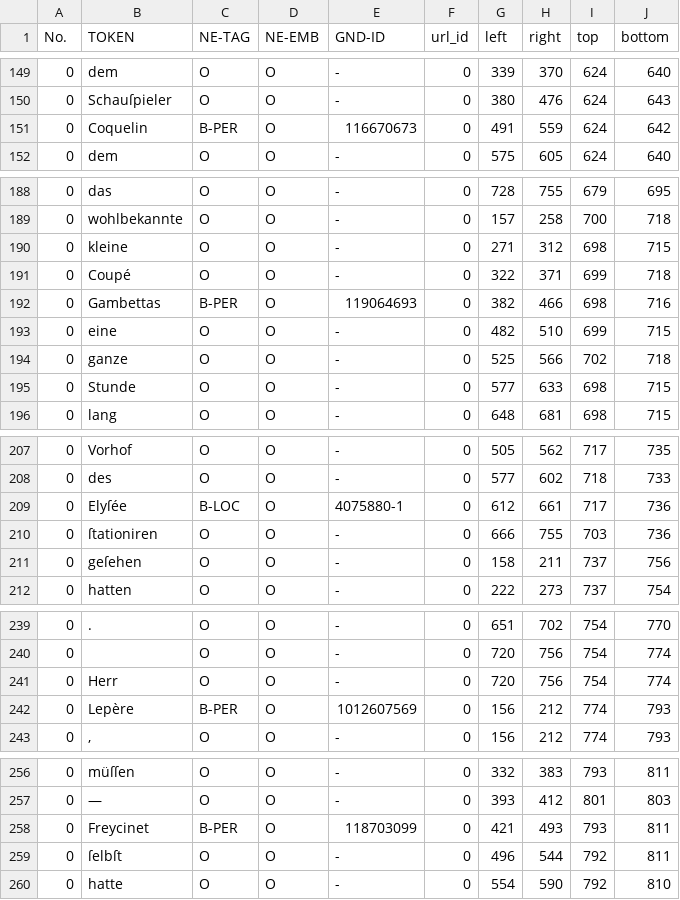
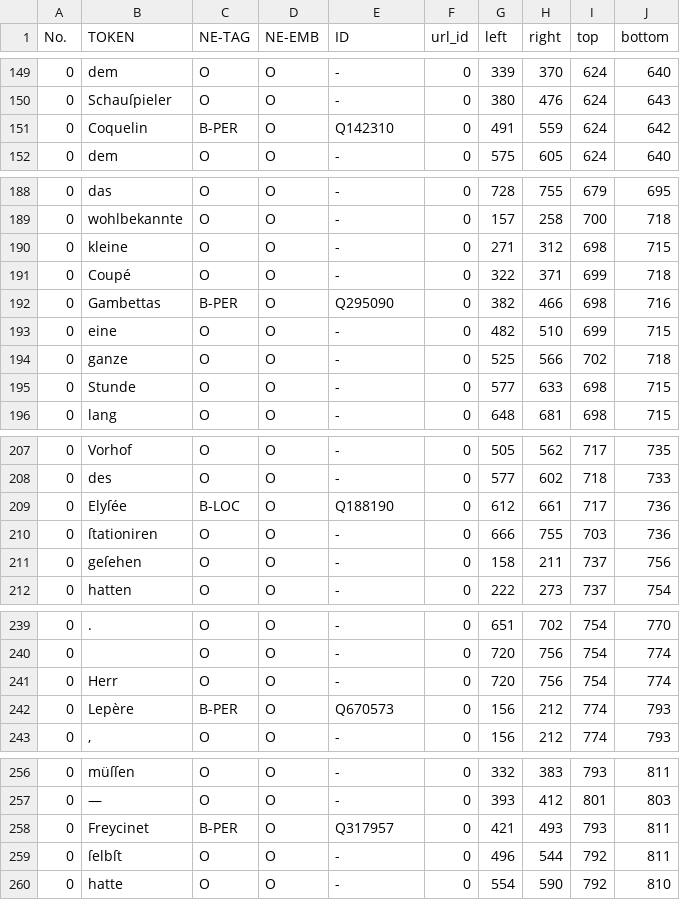
Before and after one commit to qurator-spk/neat, a TSV file: example.tsv, drawn as a sheet; only a part is shown, gaps mark what is left out; the diff covers the shown part only.

```diff
--- a/example.tsv
+++ b/example.tsv
@@ -1 +1 @@
-No.	TOKEN	NE-TAG	NE-EMB	GND-ID	url_id	left	right	top	bottom
+No.	TOKEN	NE-TAG	NE-EMB	ID	url_id	left	right	top	bottom
@@ -150,3 +150,3 @@ No.	TOKEN	NE-TAG	NE-EMB	GND-ID	url_id	left	right	top	bottom
 0	Schauſpieler	O	O	-	0	380	476	624	643
-0	Coquelin	B-PER	O	116670673	0	491	559	624	642
+0	Coquelin	B-PER	O	Q142310	0	491	559	624	642
 0	dem	O	O	-	0	575	605	624	640
@@ -191,3 +191,3 @@ No.	TOKEN	NE-TAG	NE-EMB	GND-ID	url_id	left	right	top	bottom
 0	Coupé	O	O	-	0	322	371	699	718
-0	Gambettas	B-PER	O	119064693	0	382	466	698	716
+0	Gambettas	B-PER	O	Q295090	0	382	466	698	716
 0	eine	O	O	-	0	482	510	699	715
@@ -208,3 +208,3 @@ No.	TOKEN	NE-TAG	NE-EMB	GND-ID	url_id	left	right	top	bottom
 0	des	O	O	-	0	577	602	718	733
-0	Elyſée	B-LOC	O	4075880-1	0	612	661	717	736
+0	Elyſée	B-LOC	O	Q188190	0	612	661	717	736
 0	ſtationiren	O	O	-	0	666	755	703	736
@@ -241,3 +241,3 @@ No.	TOKEN	NE-TAG	NE-EMB	GND-ID	url_id	left	right	top	bottom
 0	Herr	O	O	-	0	720	756	754	774
-0	Lepère	B-PER	O	1012607569	0	156	212	774	793
+0	Lepère	B-PER	O	Q670573	0	156	212	774	793
 0	,	O	O	-	0	156	212	774	793
@@ -257,3 +257,3 @@ No.	TOKEN	NE-TAG	NE-EMB	GND-ID	url_id	left	right	top	bottom
 0	—	O	O	-	0	393	412	801	803
-0	Freycinet	B-PER	O	118703099	0	421	493	793	811
+0	Freycinet	B-PER	O	Q317957	0	421	493	793	811
 0	ſelbſt	O	O	-	0	496	544	792	811
```
Also changed, not shown: 20 edited cells elsewhere in this file, 2 other files.
